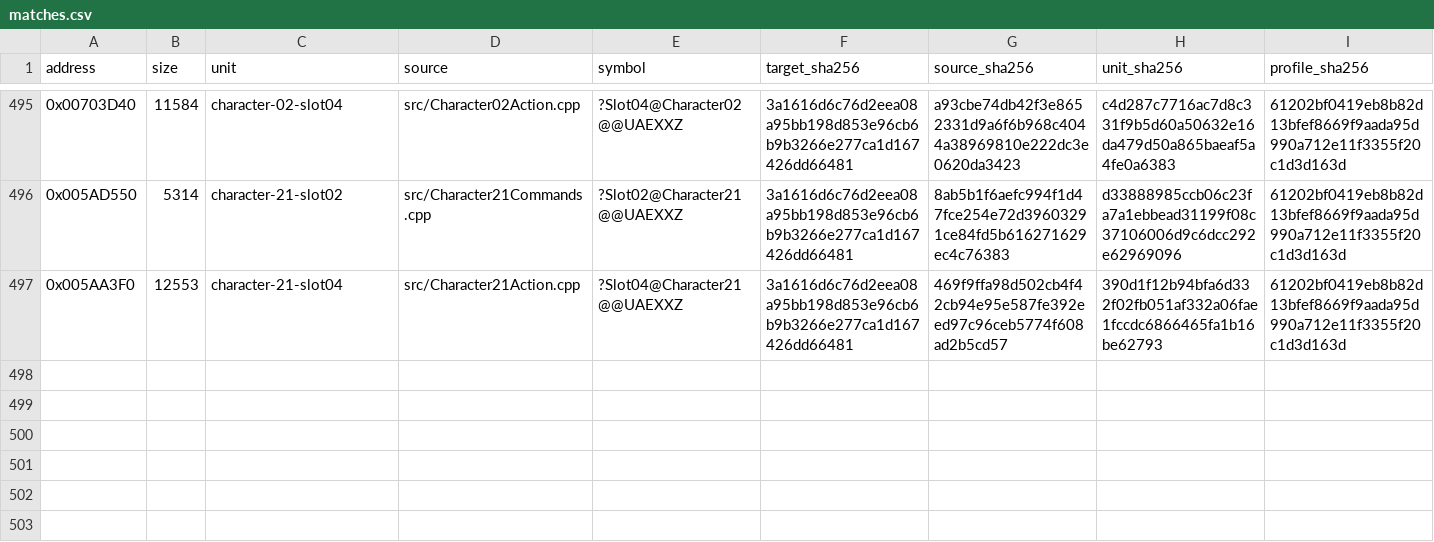
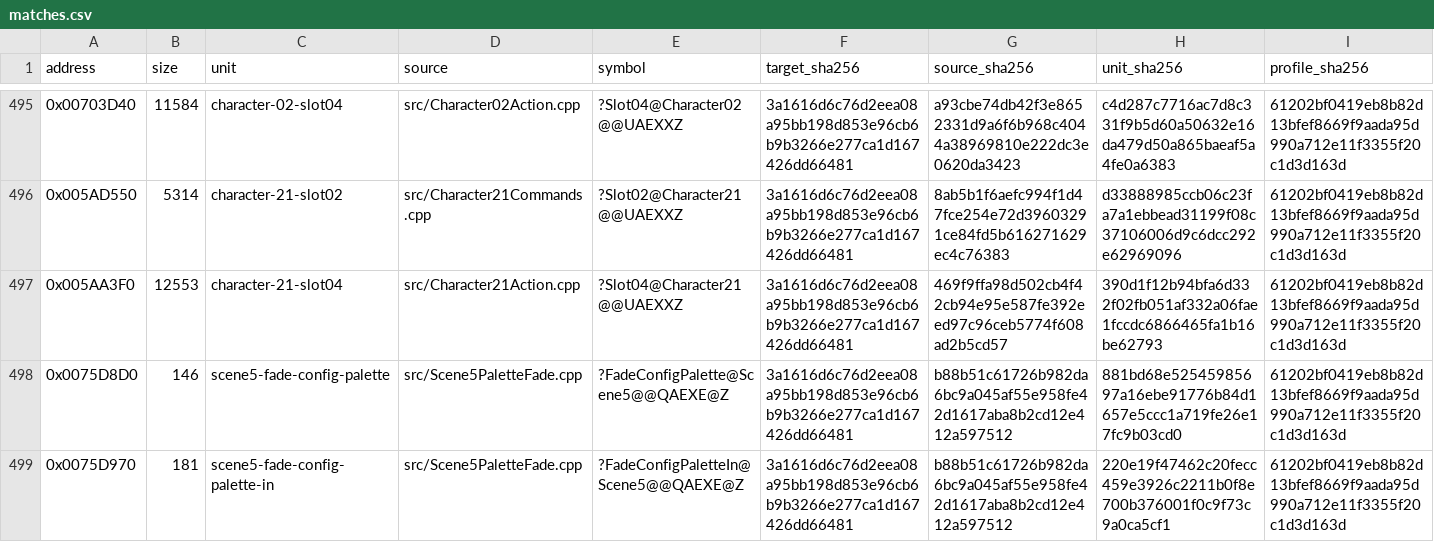
Before and after one commit to N0zoM1z0/Eternal-Fighter-Zero, a CSV file: config/matches.csv, drawn as a sheet; only a part is shown, gaps mark what is left out; rows hold the shown columns only; the diff names each change by its address in the sheet, - before the commit and + after, or states it on an @@ line.

Commit message:
gpt-web: land exact Scene5 327-byte paired palette fades in natural C++

```diff
--- a/config/matches.csv
+++ b/config/matches.csv
+row 498: 0x0075D8D0 | 146 | scene5-fade-config-palette | src/Scene5PaletteFade.cpp | ?FadeConfigPalette@Scene5@@QAEXE@Z | 3a1616d6c76d2eea08a95bb198d853e96cb6b9b3266e277ca1d167426dd66481 | b88b51c61726b982da6bc9a045af55e958fe42d1617aba8b2cd12e412a597512 | 881bd68e52545985697a16ebe91776b84d1657e5ccc1a719fe26e17fc9b03cd0 | 61202bf0419eb8b82d13bfef8669f9aada95d990a712e11f3355f20c1d3d163d
+row 499: 0x0075D970 | 181 | scene5-fade-config-palette-in | src/Scene5PaletteFade.cpp | ?FadeConfigPaletteIn@Scene5@@QAEXE@Z | 3a1616d6c76d2eea08a95bb198d853e96cb6b9b3266e277ca1d167426dd66481 | b88b51c61726b982da6bc9a045af55e958fe42d1617aba8b2cd12e412a597512 | 220e19f47462c20fecc459e3926c2211b0f8e700b376001f0c9f73c9a0ca5cf1 | 61202bf0419eb8b82d13bfef8669f9aada95d990a712e11f3355f20c1d3d163d
```
Also changed, not shown: config/function-boundaries.csv, config/function-origins.csv, 8 other files.
